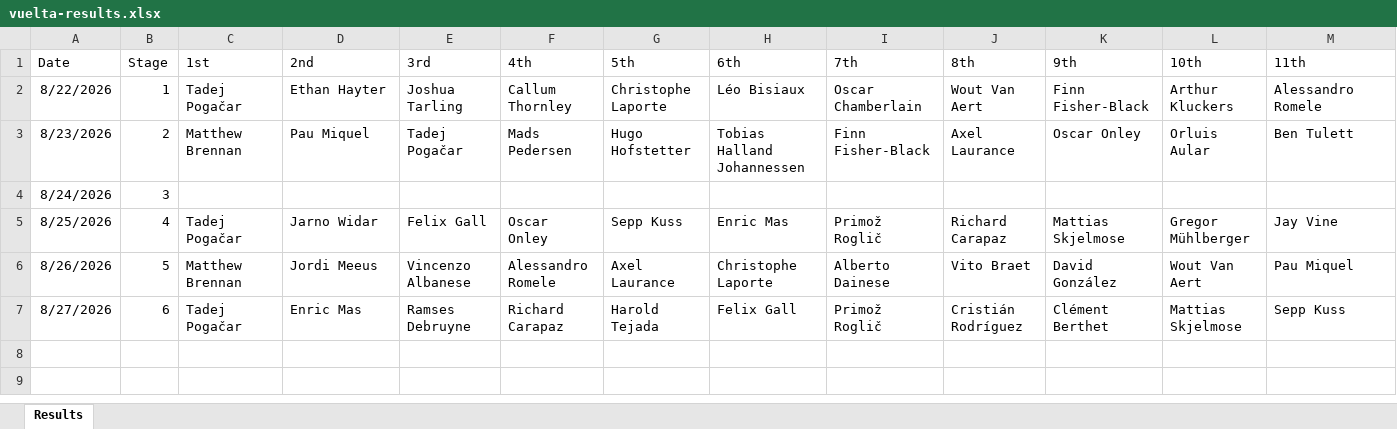
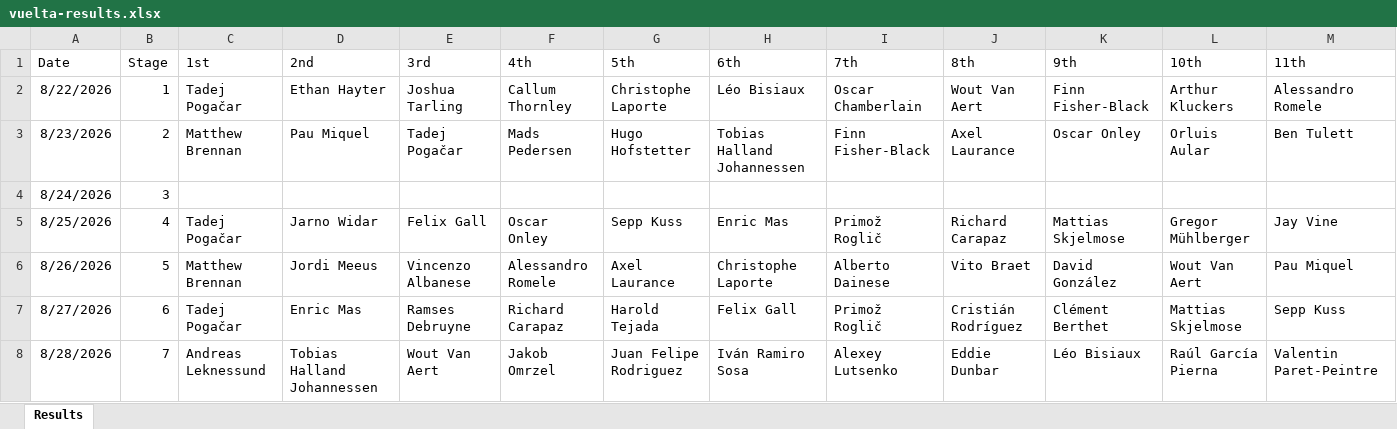
Before and after one commit to danpsh/2026-Fantasy-Cycling, an Excel workbook: vuelta-results.xlsx, sheet Results, drawn as a sheet; only a part is shown; values as stored, in another font and other column widths than the file's, no borders; rows hold the shown columns only; the diff names each change by its address in the sheet, - before the commit and + after, or states it on an @@ line.

Commit message:
Add files via upload

```diff
--- a/vuelta-results.xlsx (sheet Results)
+++ b/vuelta-results.xlsx (sheet Results)
+row 8: 8/28/2026 | 7 | Andreas Leknessund | Tobias Halland Johannessen | Wout Van Aert | Jakob Omrzel | Juan Felipe Rodriguez | Iván Ramiro Sosa | Alexey Lutsenko | Eddie Dunbar | Léo Bisiaux | Raúl García Pierna | Valentin Paret-Peintre
```
